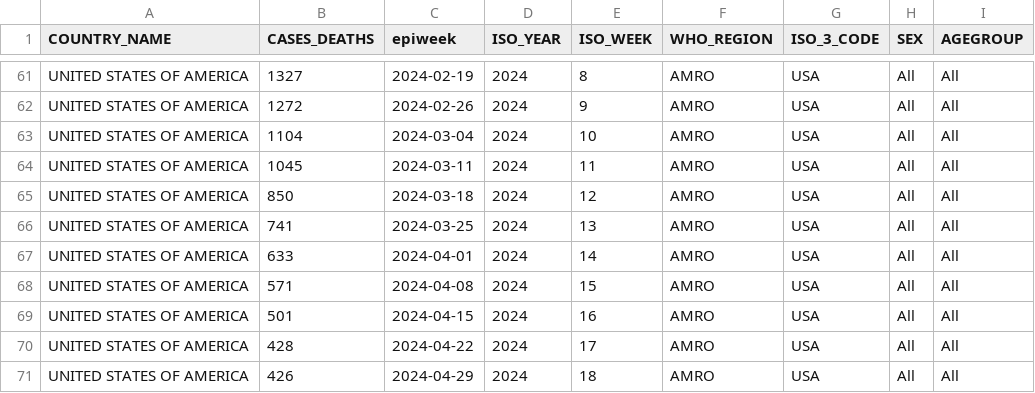
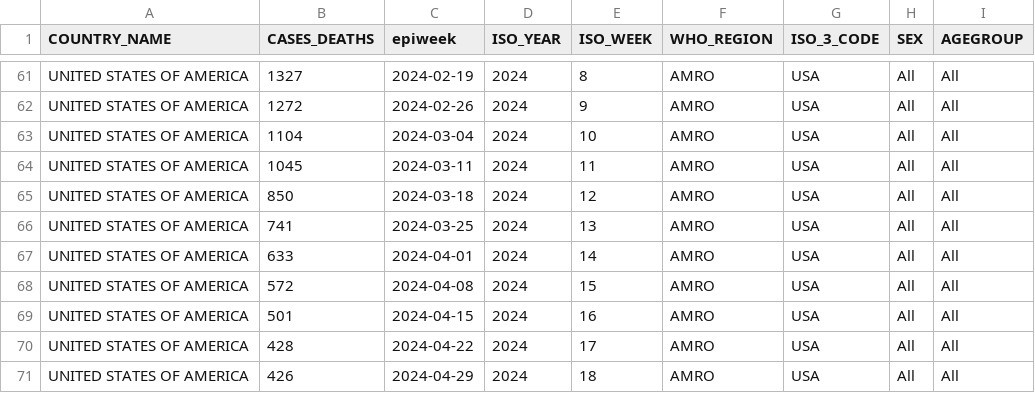
Before and after one commit to whocov/usa_COVID_deaths, a CSV file: data/usa_agegroup_deaths.csv, drawn as a sheet; only a part is shown, gaps mark what is left out; the diff covers the shown part only; the diff names each change by its address in the sheet, - before the commit and + after, or states it on an @@ line.

```diff
--- a/data/usa_agegroup_deaths.csv
+++ b/data/usa_agegroup_deaths.csv
-B68 (CASES_DEATHS): 571
+B68 (CASES_DEATHS): 572
```
Also changed, not shown: 1 added row and 17 edited cells elsewhere in this file, data/usa_deaths.csv.
